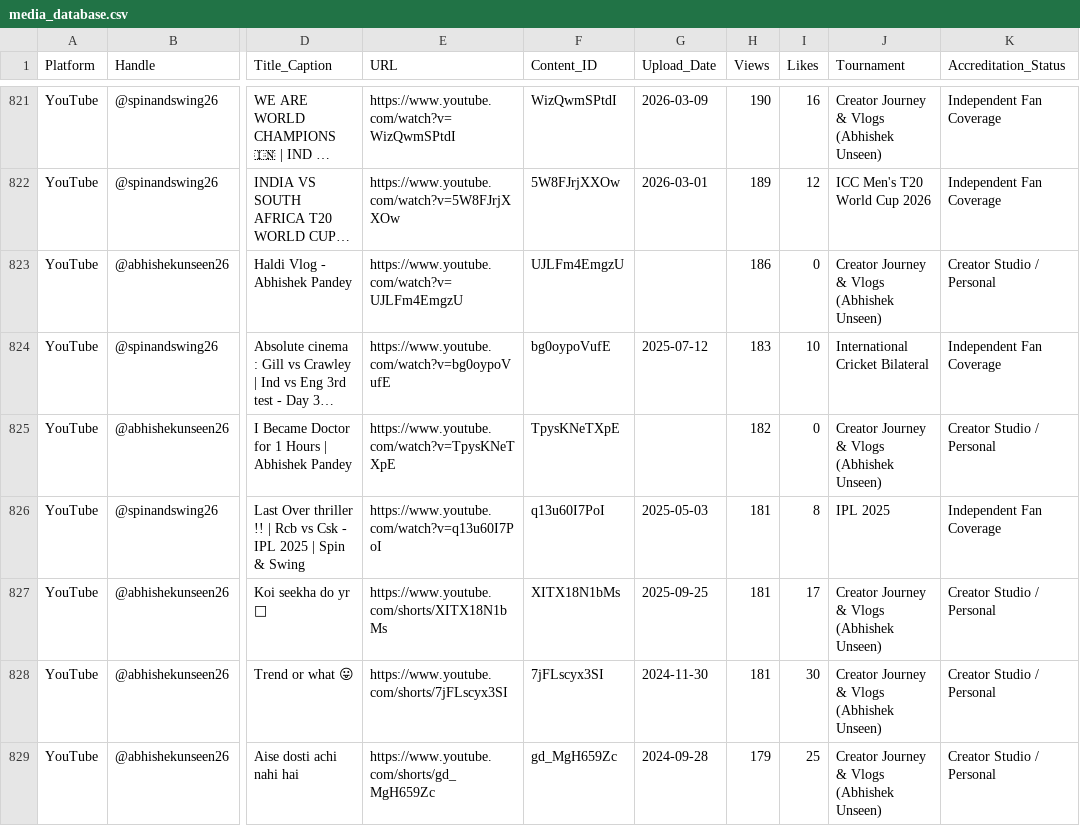
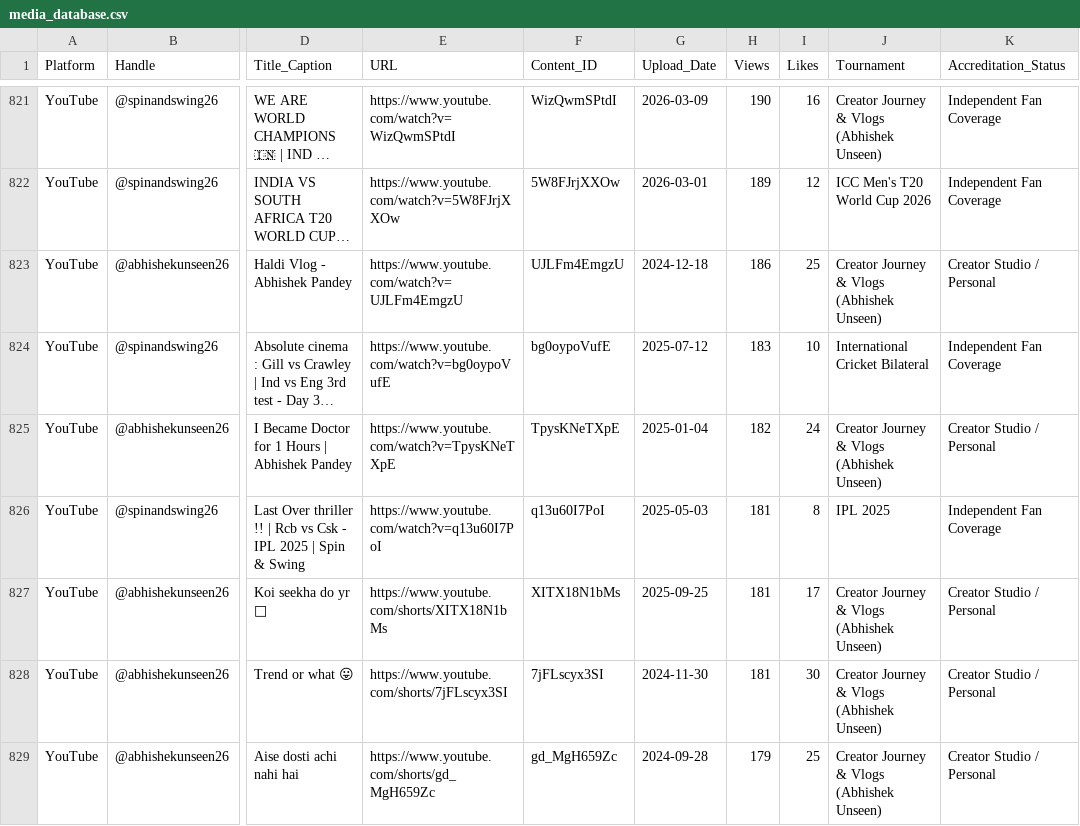
Before and after one commit to ydabas-hue/portfolio-test, a CSV file: src/data/media_database.csv, drawn as a sheet; only a part is shown, gaps mark what is left out; long unchanged cells end in …; the diff covers the shown part only; the diff names each change by its address in the sheet, - before the commit and + after, or states it on an @@ line.

```diff
--- a/src/data/media_database.csv
+++ b/src/data/media_database.csv
-G823 (Upload_Date): (empty)
+G823 (Upload_Date): 2024-12-18
-I823 (Likes): 0
+I823 (Likes): 25
-G825 (Upload_Date): (empty)
+G825 (Upload_Date): 2025-01-04
-I825 (Likes): 0
+I825 (Likes): 24
```
Also changed, not shown: 176 edited cells elsewhere in this file, public/media_database.csv, 4 other files.
